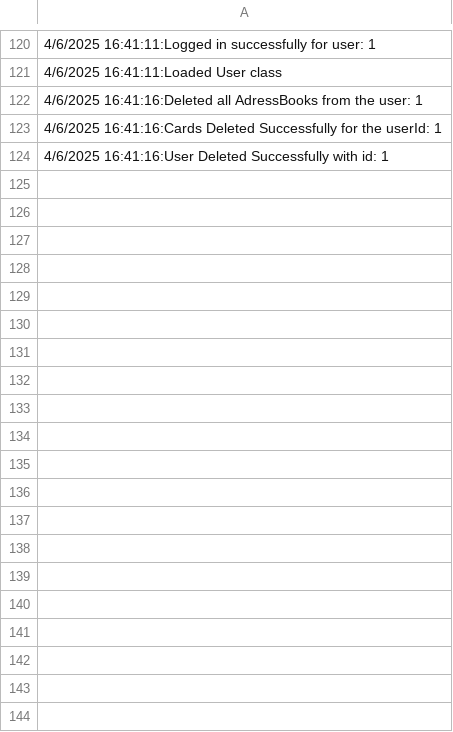
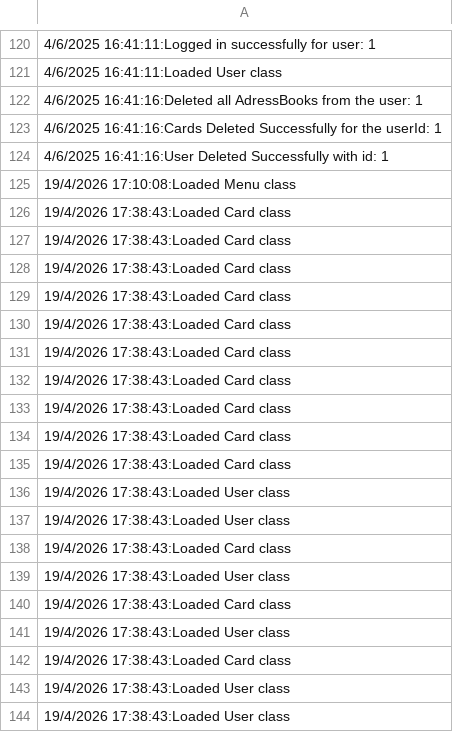
Before and after one commit to Darius-Beldi/ProiectTSS, a CSV file: src/AuditLog.CSV, drawn as a sheet; only a part is shown, gaps mark what is left out; the diff covers the shown part only.

```diff
--- a/src/AuditLog.CSV
+++ b/src/AuditLog.CSV
@@ -124 +124,21 @@
 4/6/2025 16:41:16:User  Deleted Successfully with id: 1
+19/4/2026 17:10:08:Loaded Menu class
+19/4/2026 17:38:43:Loaded Card class
+19/4/2026 17:38:43:Loaded Card class
+19/4/2026 17:38:43:Loaded Card class
+19/4/2026 17:38:43:Loaded Card class
+19/4/2026 17:38:43:Loaded Card class
+19/4/2026 17:38:43:Loaded Card class
+19/4/2026 17:38:43:Loaded Card class
+19/4/2026 17:38:43:Loaded Card class
+19/4/2026 17:38:43:Loaded Card class
+19/4/2026 17:38:43:Loaded Card class
+19/4/2026 17:38:43:Loaded User class
+19/4/2026 17:38:43:Loaded User class
+19/4/2026 17:38:43:Loaded Card class
+19/4/2026 17:38:43:Loaded User class
+19/4/2026 17:38:43:Loaded Card class
+19/4/2026 17:38:43:Loaded User class
+19/4/2026 17:38:43:Loaded Card class
+19/4/2026 17:38:43:Loaded User class
+19/4/2026 17:38:43:Loaded User class
```
Also changed, not shown: 19 added rows elsewhere in this file, 5 other files.
